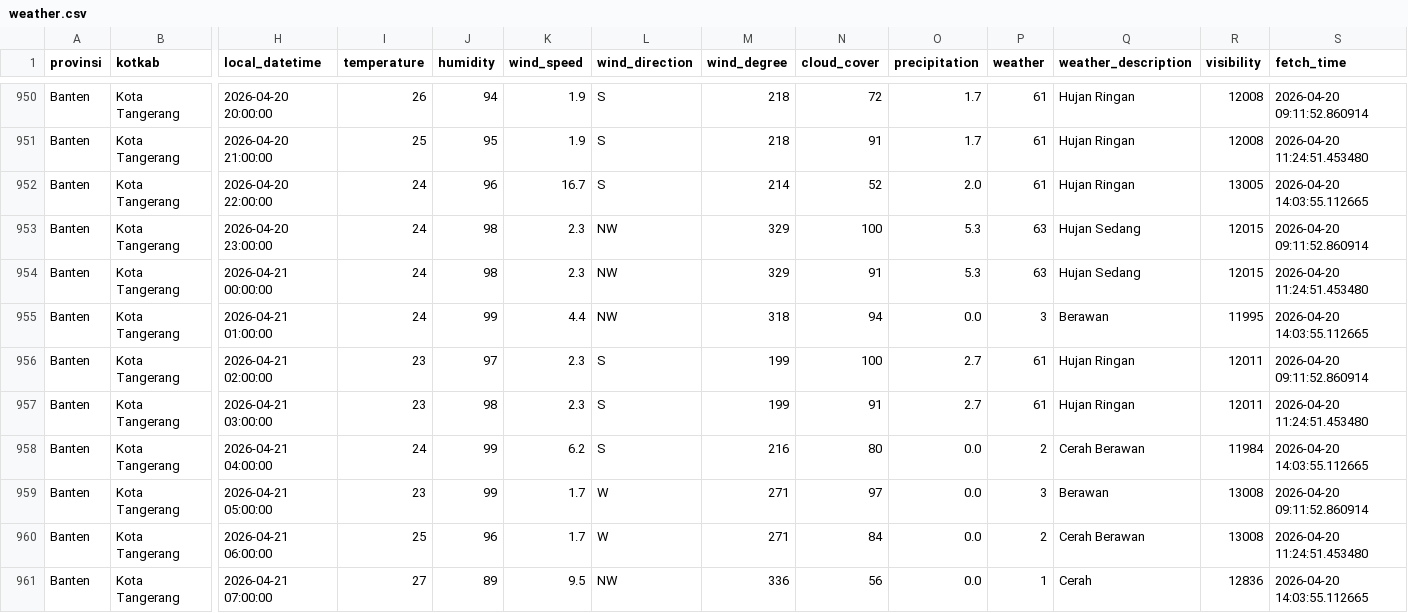
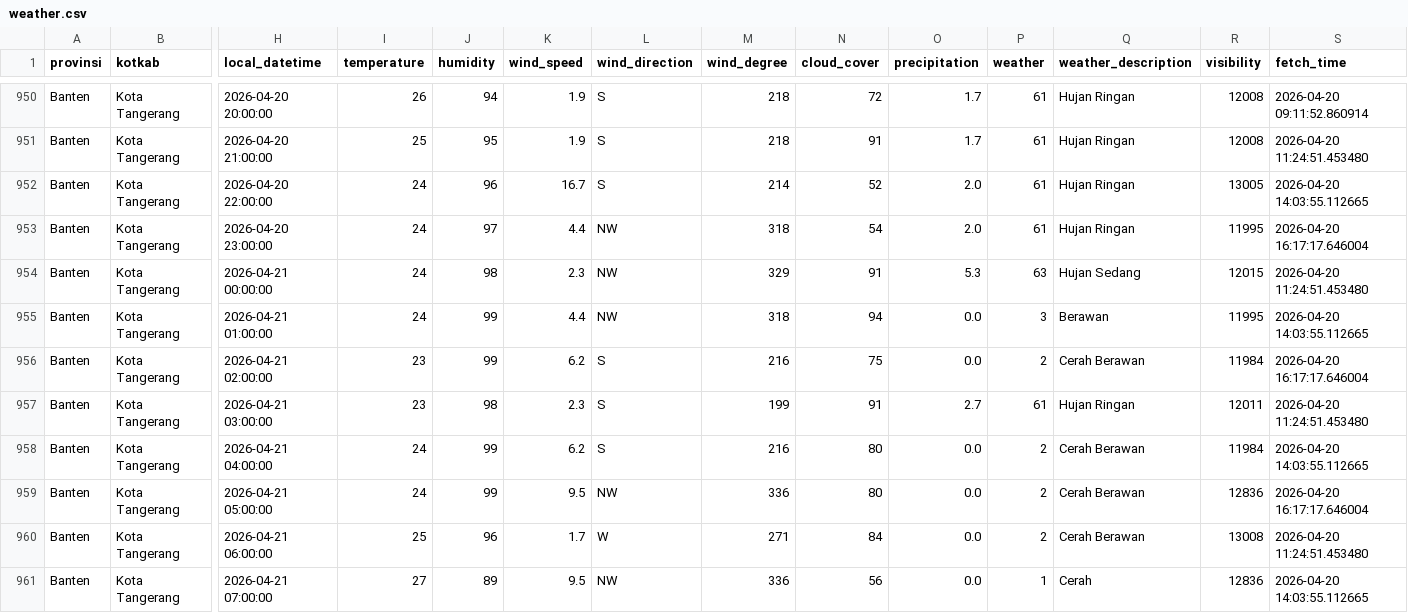
Before and after one commit to f2rra/Eksperimen_SML_Fathur, a CSV file: data/weather.csv, drawn as a sheet; only a part is shown, gaps mark what is left out; the diff covers the shown part only; the diff names each change by its address in the sheet, - before the commit and + after, or states it on an @@ line.

```diff
--- a/data/weather.csv
+++ b/data/weather.csv
-J953 (humidity): 98
+J953 (humidity): 97
-K953 (wind_speed): 2.3
+K953 (wind_speed): 4.4
-M953 (wind_degree): 329
+M953 (wind_degree): 318
-N953 (cloud_cover): 100
+N953 (cloud_cover): 54
-O953 (precipitation): 5.3
+O953 (precipitation): 2.0
-P953 (weather): 63
+P953 (weather): 61
-Q953 (weather_description): Hujan Sedang
+Q953 (weather_description): Hujan Ringan
-R953 (visibility): 12015
+R953 (visibility): 11995
-S953 (fetch_time): 2026-04-20 09:11:52.860914
+S953 (fetch_time): 2026-04-20 16:17:17.646004
-J956 (humidity): 97
+J956 (humidity): 99
-K956 (wind_speed): 2.3
+K956 (wind_speed): 6.2
-M956 (wind_degree): 199
+M956 (wind_degree): 216
-N956 (cloud_cover): 100
+N956 (cloud_cover): 75
-O956 (precipitation): 2.7
+O956 (precipitation): 0.0
-P956 (weather): 61
+P956 (weather): 2
-Q956 (weather_description): Hujan Ringan
+Q956 (weather_description): Cerah Berawan
-R956 (visibility): 12011
+R956 (visibility): 11984
-S956 (fetch_time): 2026-04-20 09:11:52.860914
+S956 (fetch_time): 2026-04-20 16:17:17.646004
-I959 (temperature): 23
+I959 (temperature): 24
-K959 (wind_speed): 1.7
+K959 (wind_speed): 9.5
-L959 (wind_direction): W
+L959 (wind_direction): NW
-M959 (wind_degree): 271
+M959 (wind_degree): 336
-N959 (cloud_cover): 97
+N959 (cloud_cover): 80
-P959 (weather): 3
+P959 (weather): 2
-Q959 (weather_description): Berawan
+Q959 (weather_description): Cerah Berawan
-R959 (visibility): 13008
+R959 (visibility): 12836
-S959 (fetch_time): 2026-04-20 09:11:52.860914
+S959 (fetch_time): 2026-04-20 16:17:17.646004
```
Also changed, not shown: 113 edited cells elsewhere in this file, preprocessing/weather_preprocessed.csv.
